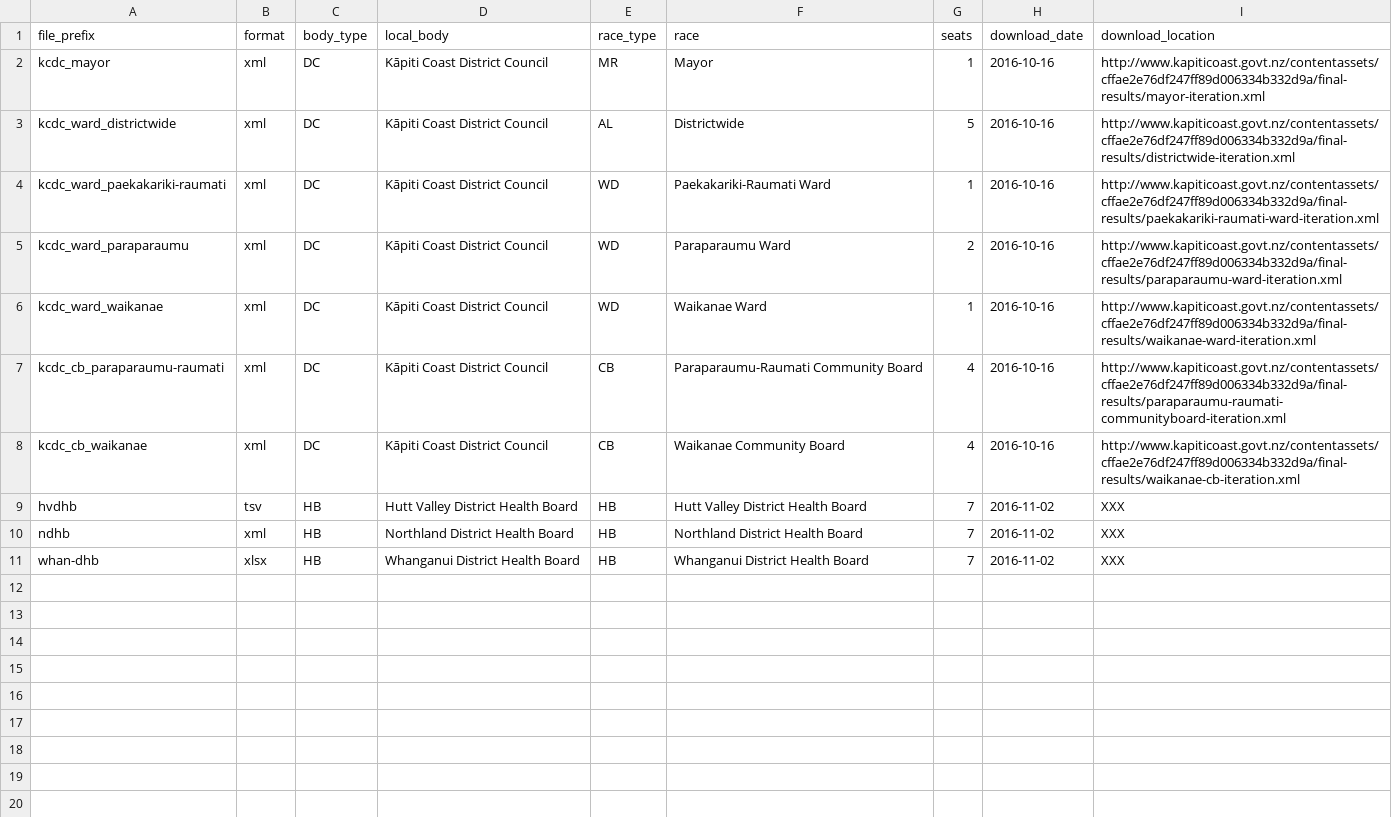
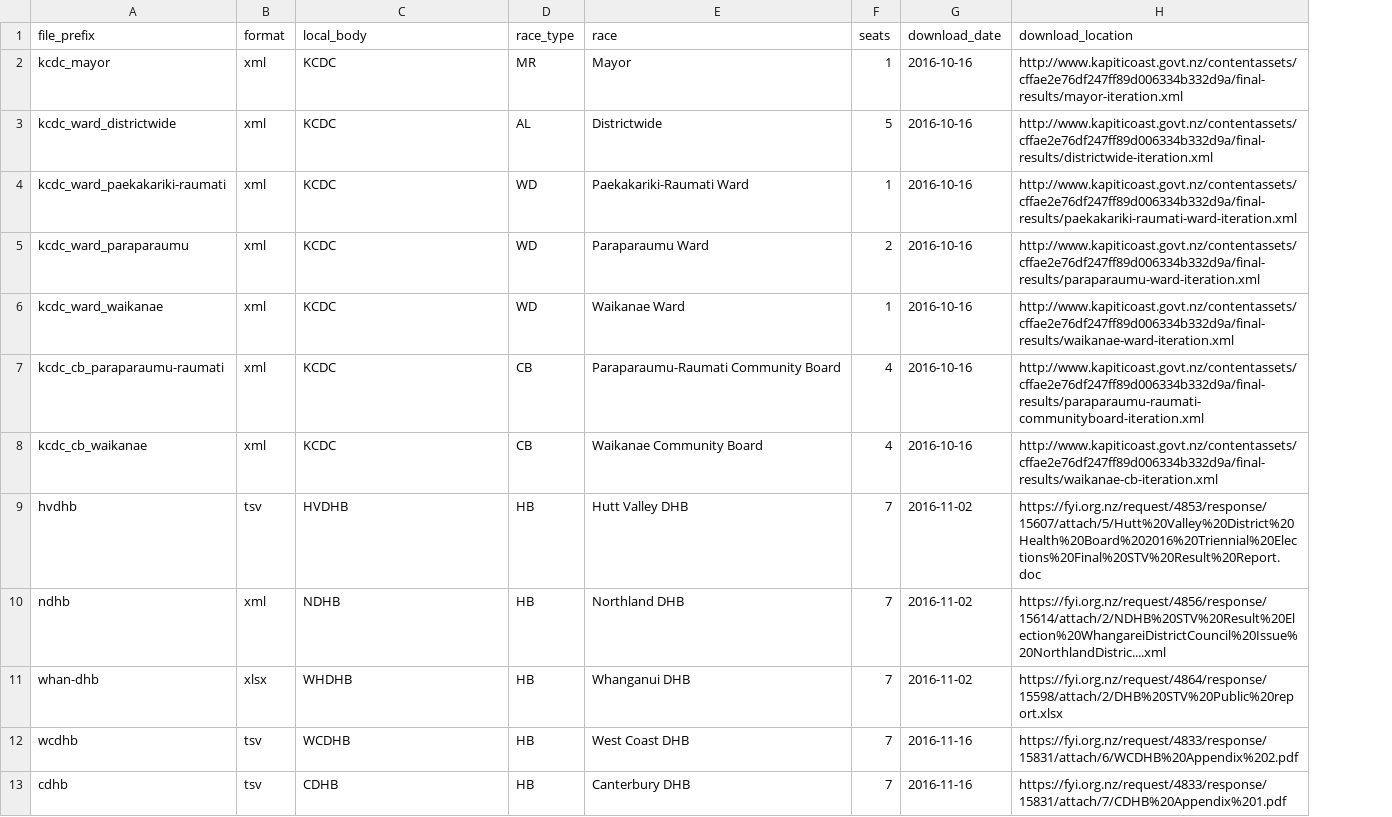
Before and after one commit to dakvid/stvnz, a CSV file: sources/2016/metadata.csv, drawn as a sheet; removed rows and columns are numbered as before the commit, all else as after; the diff names each change by its address in the sheet, - before the commit and + after, or states it on an @@ line.

Commit message:
Add sources for Canterbury and West Coast DHBs 2016

```diff
--- a/sources/2016/metadata.csv
+++ b/sources/2016/metadata.csv
-column C (body_type), rows 2-11: DC | DC | DC | DC | DC | DC | DC | HB | HB | HB
-C2:C8 (local_body): Kāpiti Coast District Council
+C2:C8 (local_body): KCDC
-C9 (local_body): Hutt Valley District Health Board
+C9 (local_body): HVDHB
-E9 (race): Hutt Valley District Health Board
+E9 (race): Hutt Valley DHB
-H9 (download_location): XXX
+H9 (download_location): https://fyi.org.nz/request/4853/response/15607/attach/5/Hutt%20Valley%20District%20Health%20Board%202016%20Triennial%20Elections%20Final%20STV%20Result%20Report.doc
-C10 (local_body): Northland District Health Board
+C10 (local_body): NDHB
-E10 (race): Northland District Health Board
+E10 (race): Northland DHB
-H10 (download_location): XXX
+H10 (download_location): https://fyi.org.nz/request/4856/response/15614/attach/2/NDHB%20STV%20Result%20Election%20WhangareiDistrictCouncil%20Issue%20NorthlandDistric....xml
-C11 (local_body): Whanganui District Health Board
+C11 (local_body): WHDHB
-E11 (race): Whanganui District Health Board
+E11 (race): Whanganui DHB
-H11 (download_location): XXX
+H11 (download_location): https://fyi.org.nz/request/4864/response/15598/attach/2/DHB%20STV%20Public%20report.xlsx
+row 12: wcdhb | tsv | WCDHB | HB | West Coast DHB | 7 | 2016-11-16 | https://fyi.org.nz/request/4833/response/15831/attach/6/WCDHB%20Appendix%202.pdf
+row 13: cdhb | tsv | CDHB | HB | Canterbury DHB | 7 | 2016-11-16 | https://fyi.org.nz/request/4833/response/15831/attach/7/CDHB%20Appendix%201.pdf
```
Also changed, not shown: 6 other files.
